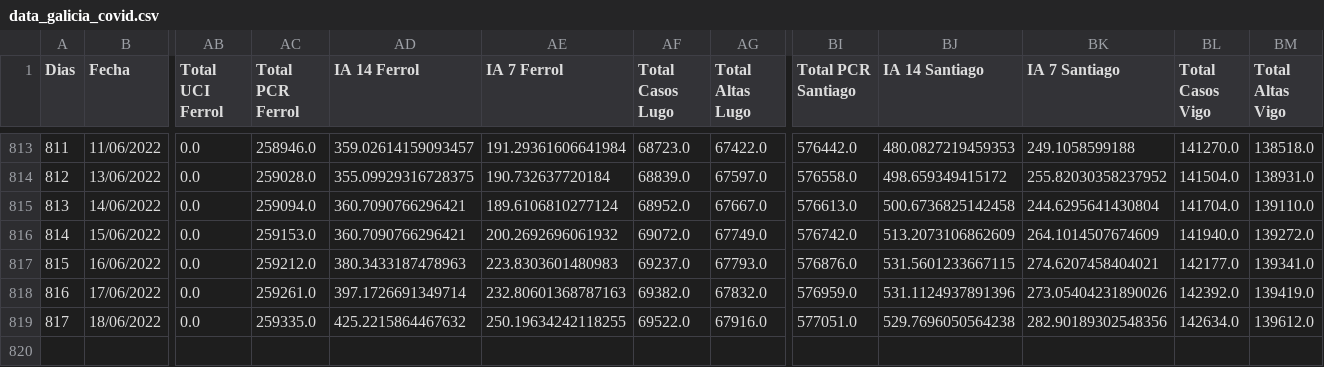
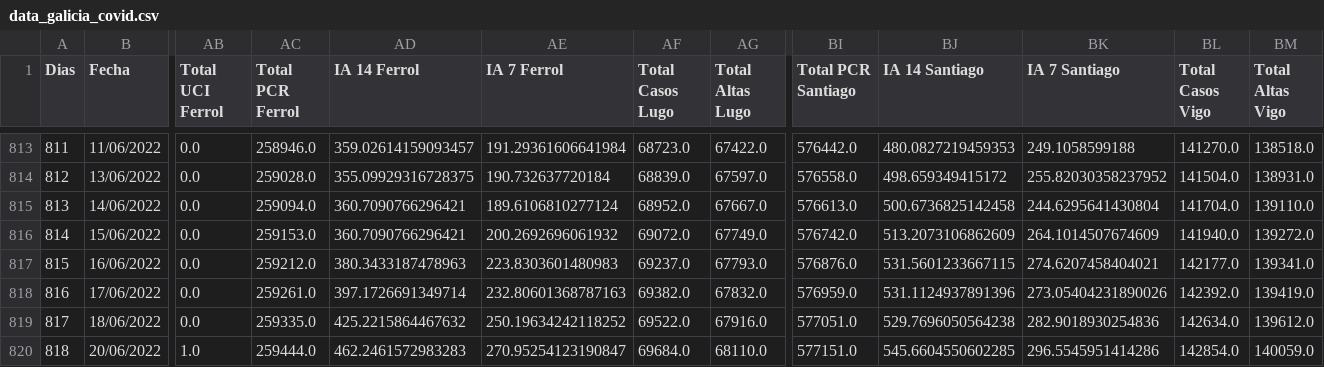
Before and after one commit to dgarcoe/COVID19_Galicia, a CSV file: data_galicia_covid.csv, drawn as a sheet; only a part is shown, gaps mark what is left out; rows hold the shown columns only; the diff names each change by its address in the sheet, - before the commit and + after, or states it on an @@ line.

Commit message:
Added data

```diff
--- a/data_galicia_covid.csv
+++ b/data_galicia_covid.csv
-AE819 (IA 7 Ferrol): 250.19634242118255
+AE819 (IA 7 Ferrol): 250.19634242118252
-BK819 (IA 7 Santiago): 282.90189302548356
+BK819 (IA 7 Santiago): 282.9018930254836
+row 820: 818 | 20/06/2022 | 1.0 | 259444.0 | 462.2461572983283 | 270.95254123190847 | 69684.0 | 68110.0 | 577151.0 | 545.6604550602285 | 296.5545951414286 | 142854.0 | 140059.0
```
Also changed, not shown: 17 other files.
